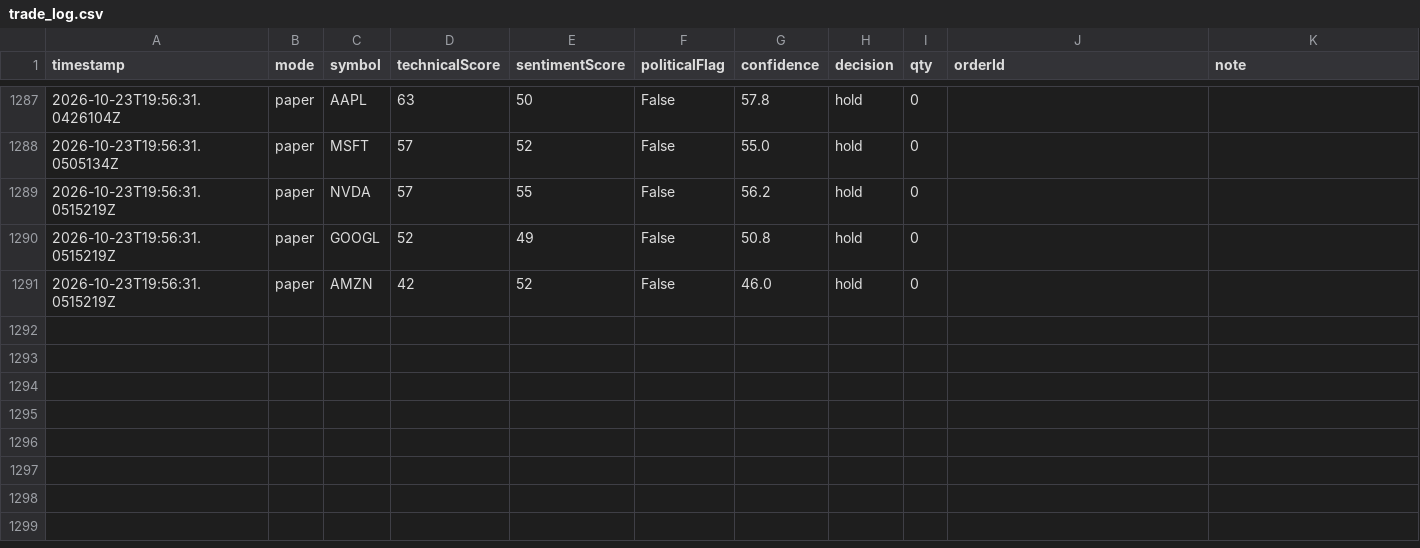
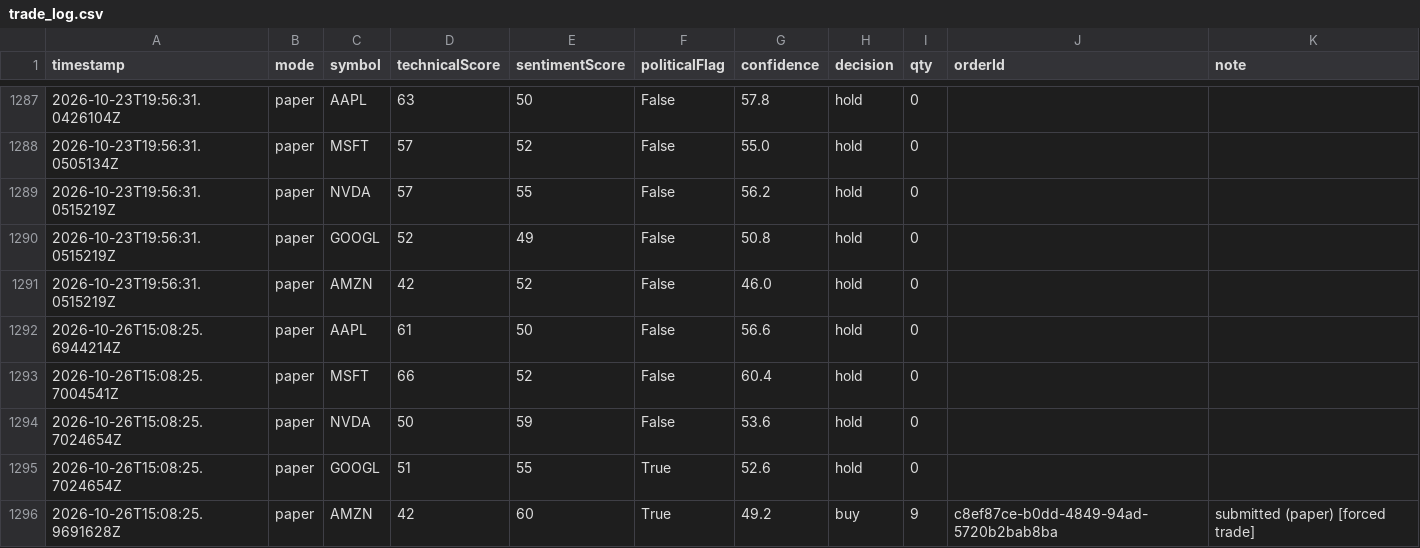
Before and after one commit to halalula/AI-of-Wallstreet, a CSV file: logs/trade_log.csv, drawn as a sheet; only a part is shown, gaps mark what is left out.

Commit message:
Mason trade run

```diff
--- a/logs/trade_log.csv
+++ b/logs/trade_log.csv
@@ -1291 +1291,6 @@
 2026-10-23T19:56:31.0515219Z,paper,AMZN,42,52,False,46.0,hold,0,,""
+2026-10-26T15:08:25.6944214Z,paper,AAPL,61,50,False,56.6,hold,0,,""
+2026-10-26T15:08:25.7004541Z,paper,MSFT,66,52,False,60.4,hold,0,,""
+2026-10-26T15:08:25.7024654Z,paper,NVDA,50,59,False,53.6,hold,0,,""
+2026-10-26T15:08:25.7024654Z,paper,GOOGL,51,55,True,52.6,hold,0,,""
+2026-10-26T15:08:25.9691628Z,paper,AMZN,42,60,True,49.2,buy,9,c8ef87ce-b0dd-4849-94ad-5720b2bab8ba,"submitted (paper) [forced trade]"
```
Also changed, not shown: 1 other file.
